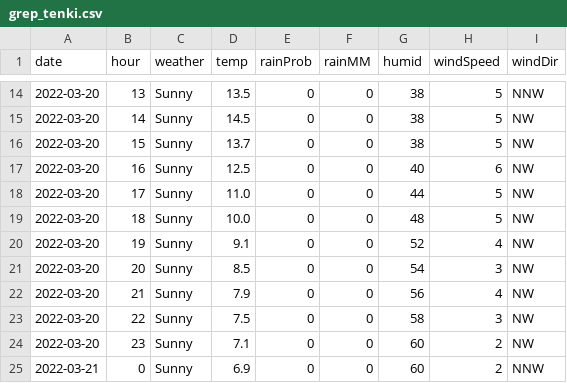
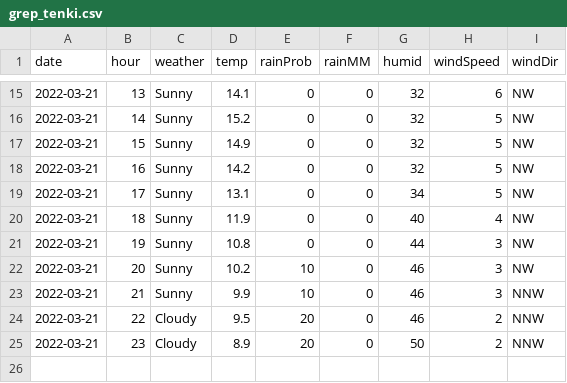
Before and after one commit to ndlopez/ndlopez.github.io, a CSV file: static/grep_tenki.csv, drawn as a sheet; only a part is shown, gaps mark what is left out; the diff covers the shown part only.

```diff
--- a/static/grep_tenki.csv
+++ b/static/grep_tenki.csv
@@ -14,12 +15,11 @@ date,hour,weather,temp,rainProb,rainMM,humid,windSpeed,windDir
-2022-03-20,13,Sunny,13.5,0,0,38,5,NNW
-2022-03-20,14,Sunny,14.5,0,0,38,5,NW
-2022-03-20,15,Sunny,13.7,0,0,38,5,NW
-2022-03-20,16,Sunny,12.5,0,0,40,6,NW
-2022-03-20,17,Sunny,11.0,0,0,44,5,NW
-2022-03-20,18,Sunny,10.0,0,0,48,5,NW
-2022-03-20,19,Sunny,9.1,0,0,52,4,NW
-2022-03-20,20,Sunny,8.5,0,0,54,3,NW
-2022-03-20,21,Sunny,7.9,0,0,56,4,NW
-2022-03-20,22,Sunny,7.5,0,0,58,3,NW
-2022-03-20,23,Sunny,7.1,0,0,60,2,NW
-2022-03-21,0,Sunny,6.9,0,0,60,2,NNW
+2022-03-21,13,Sunny,14.1,0,0,32,6,NW
+2022-03-21,14,Sunny,15.2,0,0,32,5,NW
+2022-03-21,15,Sunny,14.9,0,0,32,5,NW
+2022-03-21,16,Sunny,14.2,0,0,32,5,NW
+2022-03-21,17,Sunny,13.1,0,0,34,5,NW
+2022-03-21,18,Sunny,11.9,0,0,40,4,NW
+2022-03-21,19,Sunny,10.8,0,0,44,3,NW
+2022-03-21,20,Sunny,10.2,10,0,46,3,NW
+2022-03-21,21,Sunny,9.9,10,0,46,3,NNW
+2022-03-21,22,Cloudy,9.5,20,0,46,2,NNW
+2022-03-21,23,Cloudy,8.9,20,0,50,2,NNW
```
Also changed, not shown: 1 added row and 56 edited cells elsewhere in this file, 4 other files.
